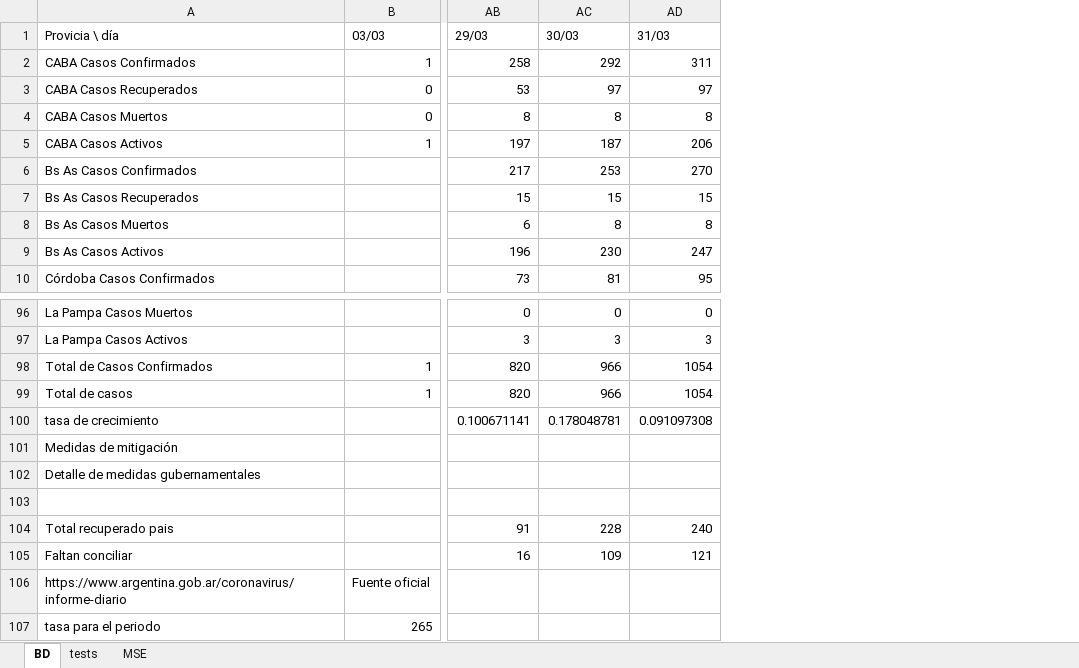
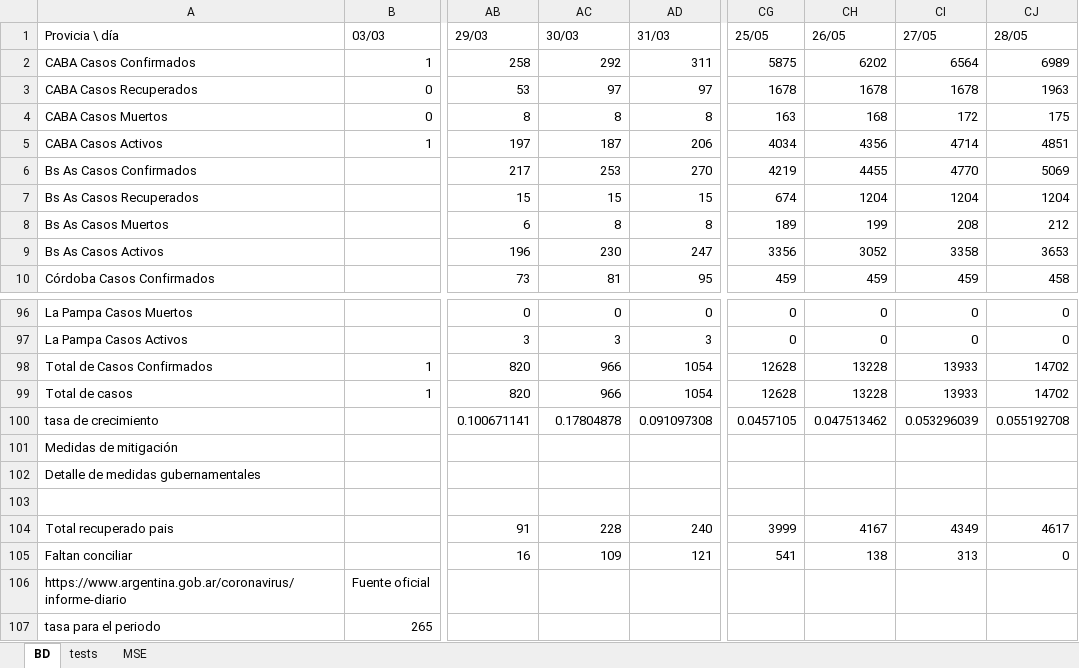
Before and after one commit to ivco19/libs, an Excel workbook: databases/cases.xlsx, sheet BD, drawn as a sheet; only a part is shown, gaps mark what is left out; values as stored, in another font and other column widths than the file's, no cell formats; charts and pictures not drawn; the diff names each change by its address in the sheet, - before the commit and + after, or states it on an @@ line.

```diff
--- a/databases/cases.xlsx (sheet BD)
+++ b/databases/cases.xlsx (sheet BD)
+column CG (25/05), rows 2-10: 5875 | 1678 | 163 | 4034 | 4219 | 674 | 189 | 3356 | 459; rows 96-105: 0 | 0 | 12628 | 12628 | 0.0457105 |  |  |  | 3999 | 541
+column CH (26/05), rows 2-10: 6202 | 1678 | 168 | 4356 | 4455 | 1204 | 199 | 3052 | 459; rows 96-105: 0 | 0 | 13228 | 13228 | 0.047513462 |  |  |  | 4167 | 138
+column CI (27/05), rows 2-10: 6564 | 1678 | 172 | 4714 | 4770 | 1204 | 208 | 3358 | 459; rows 96-105: 0 | 0 | 13933 | 13933 | 0.053296039 |  |  |  | 4349 | 313
+column CJ (28/05), rows 2-10: 6989 | 1963 | 175 | 4851 | 5069 | 1204 | 212 | 3653 | 458; rows 96-105: 0 | 0 | 14702 | 14702 | 0.055192708 |  |  |  | 4617 | 0
-AC100 (30/03): 0.178048781
+AC100 (30/03): 0.17804878
```
Also changed, not shown: sheet tests, cell formats, formulas that keep their value, charts or pictures, 2 other files.
